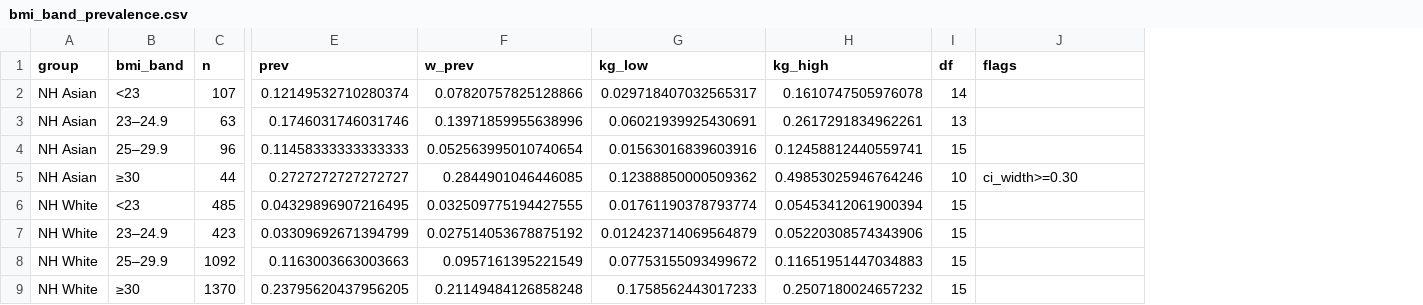
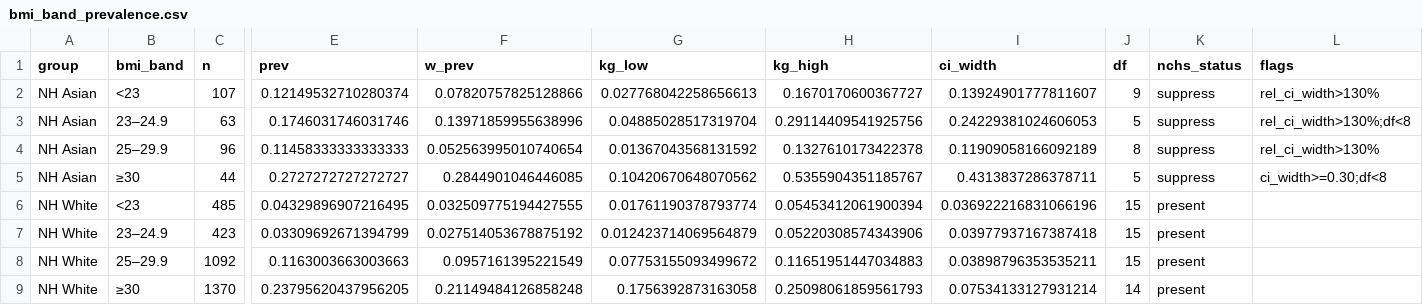
Before and after one commit to Wendystar0628/CA6003-Assignment, a CSV file: results/S5/bmi_band_prevalence.csv, drawn as a sheet; only a part is shown, gaps mark what is left out; addresses are those after the commit; the diff names each change by its address in the sheet, - before the commit and + after, or states it on an @@ line.

```diff
--- a/results/S5/bmi_band_prevalence.csv
+++ b/results/S5/bmi_band_prevalence.csv
+column I (ci_width), rows 2-9: 0.13924901777811607 | 0.24229381024606053 | 0.11909058166092189 | 0.4313837286378711 | 0.036922216831066196 | 0.03977937167387418 | 0.03898796353535211 | 0.07534133127931214
+column K (nchs_status), rows 2-9: suppress | suppress | suppress | suppress | present | present | present | present
-G2 (kg_low): 0.029718407032565317
+G2 (kg_low): 0.027768042258656613
-H2 (kg_high): 0.1610747505976078
+H2 (kg_high): 0.1670170600367727
-J2 (df): 14
+J2 (df): 9
-L2 (flags): (empty)
+L2 (flags): rel_ci_width>130%
-G3 (kg_low): 0.06021939925430691
+G3 (kg_low): 0.04885028517319704
-H3 (kg_high): 0.2617291834962261
+H3 (kg_high): 0.29114409541925756
-J3 (df): 13
+J3 (df): 5
-L3 (flags): (empty)
+L3 (flags): rel_ci_width>130%;df<8
-G4 (kg_low): 0.01563016839603916
+G4 (kg_low): 0.01367043568131592
-H4 (kg_high): 0.12458812440559741
+H4 (kg_high): 0.1327610173422378
-J4 (df): 15
+J4 (df): 8
-L4 (flags): (empty)
+L4 (flags): rel_ci_width>130%
-G5 (kg_low): 0.12388850000509362
+G5 (kg_low): 0.10420670648070562
-H5 (kg_high): 0.49853025946764246
+H5 (kg_high): 0.5355904351185767
-J5 (df): 10
+J5 (df): 5
-L5 (flags): ci_width>=0.30
+L5 (flags): ci_width>=0.30;df<8
-G9 (kg_low): 0.1758562443017233
+G9 (kg_low): 0.1756392873163058
-H9 (kg_high): 0.2507180024657232
+H9 (kg_high): 0.25098061859561793
-J9 (df): 15
+J9 (df): 14
```
Also changed, not shown: governance/register/S5.csv, results/S5/undiagnosed_by_group.csv, 8 other files.
